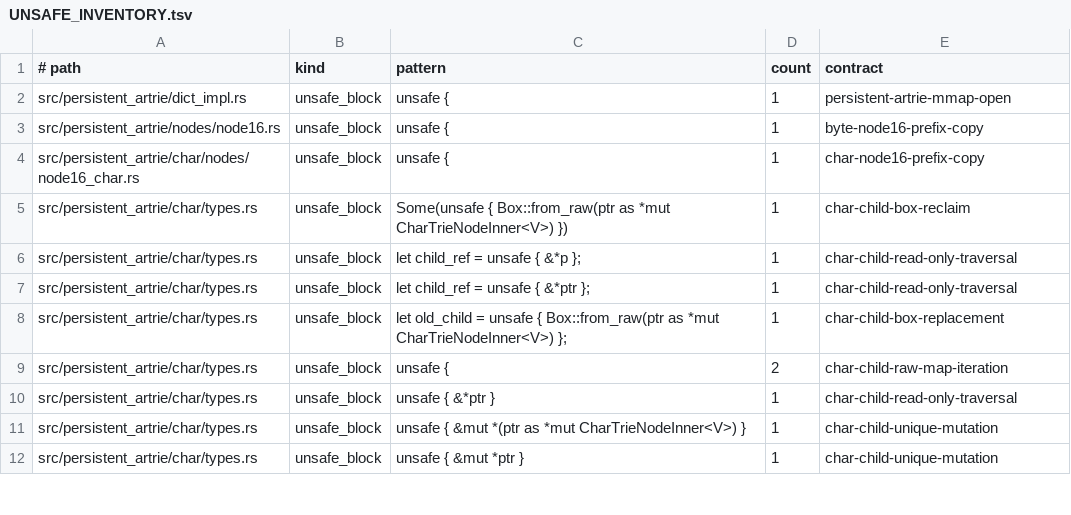
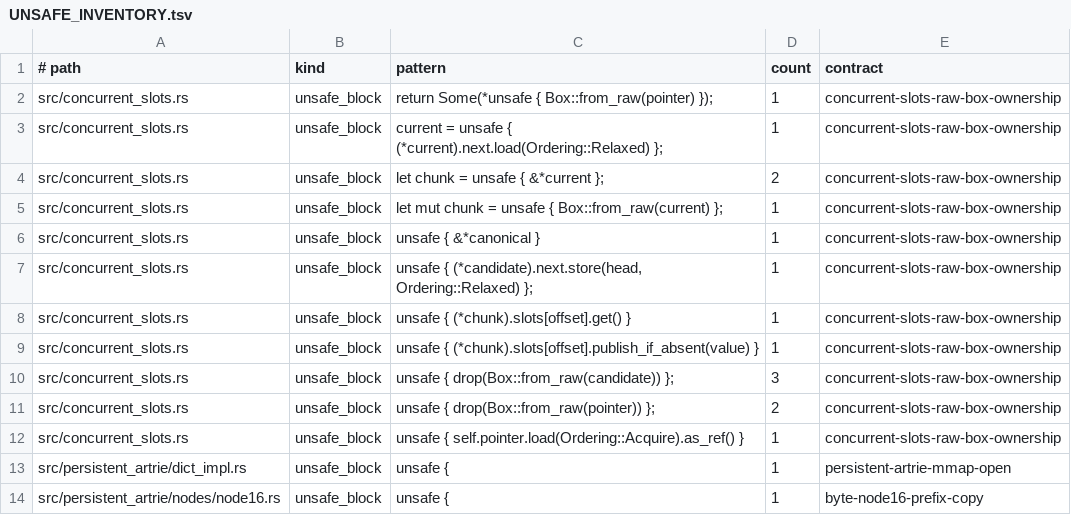
Before and after one commit to vinary-tree/libdictenstein, a TSV file: formal-verification/UNSAFE_INVENTORY.tsv, drawn as a sheet; only a part is shown; the shorter side is filled out with more unchanged rows.

Commit message:
perf(snapshot): remove traversal locks and rejected-child work
1. Add reusable atomic once/take cells plus dense and bounded sparse append-only directories with exact ownership, auto-trait, and capacity contracts.

2. Replace snapshot NodeArena growth locking with fallible CAS-published chunks, no reservation holes, and deterministic synchronous reclamation.

3. Extend DictionaryNode with predicate-first projection seams and specialize every applicable volatile, static, suffix, PathMap, and persistent backend.

4. Avoid constructing child handles for rejected labels while preserving traversal order, finality, and mapped-value semantics.

5. Add causal counters, concurrency and failure tests, strict-provenance Miri coverage, and unsafe-boundary ledger enforcement.

```diff
--- a/formal-verification/UNSAFE_INVENTORY.tsv
+++ b/formal-verification/UNSAFE_INVENTORY.tsv
@@ -1,2 +1,13 @@
 # path	kind	pattern	count	contract
+src/concurrent_slots.rs	unsafe_block	return Some(*unsafe { Box::from_raw(pointer) });	1	concurrent-slots-raw-box-ownership
+src/concurrent_slots.rs	unsafe_block	current = unsafe { (*current).next.load(Ordering::Relaxed) };	1	concurrent-slots-raw-box-ownership
+src/concurrent_slots.rs	unsafe_block	let chunk = unsafe { &*current };	2	concurrent-slots-raw-box-ownership
+src/concurrent_slots.rs	unsafe_block	let mut chunk = unsafe { Box::from_raw(current) };	1	concurrent-slots-raw-box-ownership
+src/concurrent_slots.rs	unsafe_block	unsafe { &*canonical }	1	concurrent-slots-raw-box-ownership
+src/concurrent_slots.rs	unsafe_block	unsafe { (*candidate).next.store(head, Ordering::Relaxed) };	1	concurrent-slots-raw-box-ownership
+src/concurrent_slots.rs	unsafe_block	unsafe { (*chunk).slots[offset].get() }	1	concurrent-slots-raw-box-ownership
+src/concurrent_slots.rs	unsafe_block	unsafe { (*chunk).slots[offset].publish_if_absent(value) }	1	concurrent-slots-raw-box-ownership
+src/concurrent_slots.rs	unsafe_block	unsafe { drop(Box::from_raw(candidate)) };	3	concurrent-slots-raw-box-ownership
+src/concurrent_slots.rs	unsafe_block	unsafe { drop(Box::from_raw(pointer)) };	2	concurrent-slots-raw-box-ownership
+src/concurrent_slots.rs	unsafe_block	unsafe { self.pointer.load(Ordering::Acquire).as_ref() }	1	concurrent-slots-raw-box-ownership
 src/persistent_artrie/dict_impl.rs	unsafe_block	unsafe {	1	persistent-artrie-mmap-open
```
Also changed, not shown: formal-verification/UNSAFE_CONTRACTS.tsv, 19 other files.
